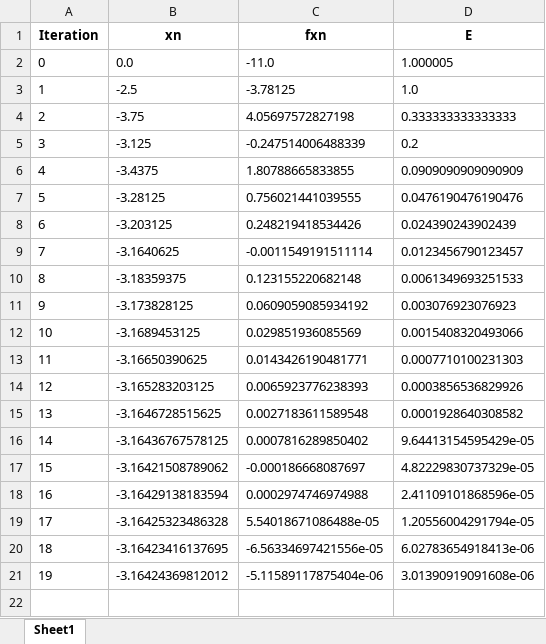
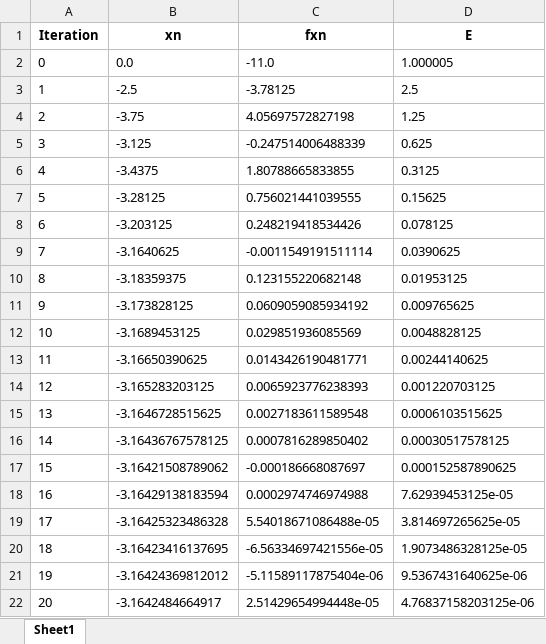
Before and after one commit to EvelynZapata20/SolveIT, an Excel workbook: app/tables/tabla_biseccion.xlsx, sheet Sheet1, drawn as a sheet; values as stored, in another font and other column widths than the file's, no borders; the diff names each change by its address in the sheet, - before the commit and + after, or states it on an @@ line.

```diff
--- a/app/tables/tabla_biseccion.xlsx (sheet Sheet1)
+++ b/app/tables/tabla_biseccion.xlsx (sheet Sheet1)
-D3 (E): 1.0
+D3 (E): 2.5
-D4 (E): 0.333333333333333
+D4 (E): 1.25
-D5 (E): 0.2
+D5 (E): 0.625
-D6 (E): 0.0909090909090909
+D6 (E): 0.3125
-D7 (E): 0.0476190476190476
+D7 (E): 0.15625
-D8 (E): 0.024390243902439
+D8 (E): 0.078125
-D9 (E): 0.0123456790123457
+D9 (E): 0.0390625
-D10 (E): 0.0061349693251533
+D10 (E): 0.01953125
-D11 (E): 0.003076923076923
+D11 (E): 0.009765625
-D12 (E): 0.0015408320493066
+D12 (E): 0.0048828125
-D13 (E): 0.0007710100231303
+D13 (E): 0.00244140625
-D14 (E): 0.0003856536829926
+D14 (E): 0.001220703125
-D15 (E): 0.0001928640308582
+D15 (E): 0.0006103515625
-D16 (E): 9.64413154595429e-05
+D16 (E): 0.00030517578125
-D17 (E): 4.82229830737329e-05
+D17 (E): 0.000152587890625
-D18 (E): 2.41109101868596e-05
+D18 (E): 7.62939453125e-05
-D19 (E): 1.20556004291794e-05
+D19 (E): 3.814697265625e-05
-D20 (E): 6.02783654918413e-06
+D20 (E): 1.9073486328125e-05
-D21 (E): 3.01390919091608e-06
+D21 (E): 9.5367431640625e-06
+row 22: 20 | -3.1642484664917 | 2.51429654994448e-05 | 4.76837158203125e-06
```
Also changed, not shown: app/tables/multiple_roots_results.xlsx, app/tables/tabla_gaussSeidel.xlsx, 31 other files.
